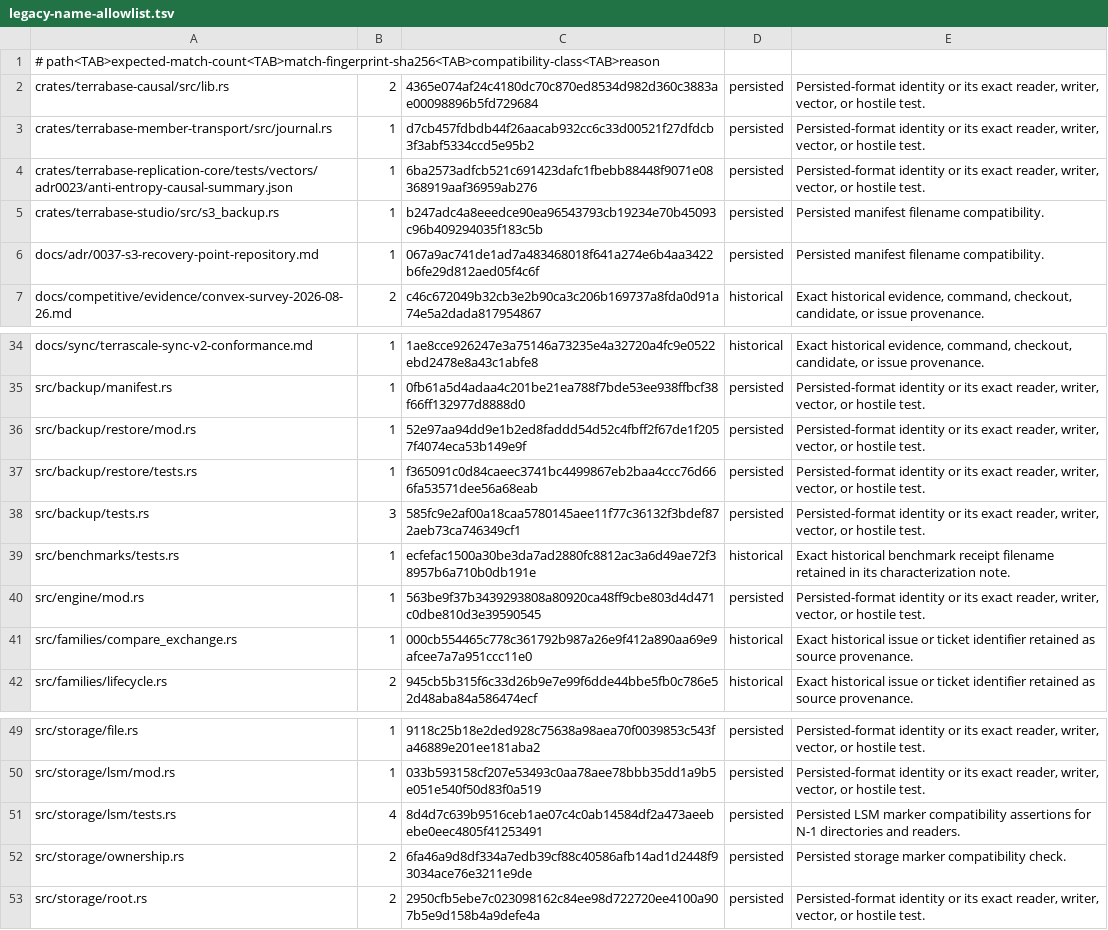
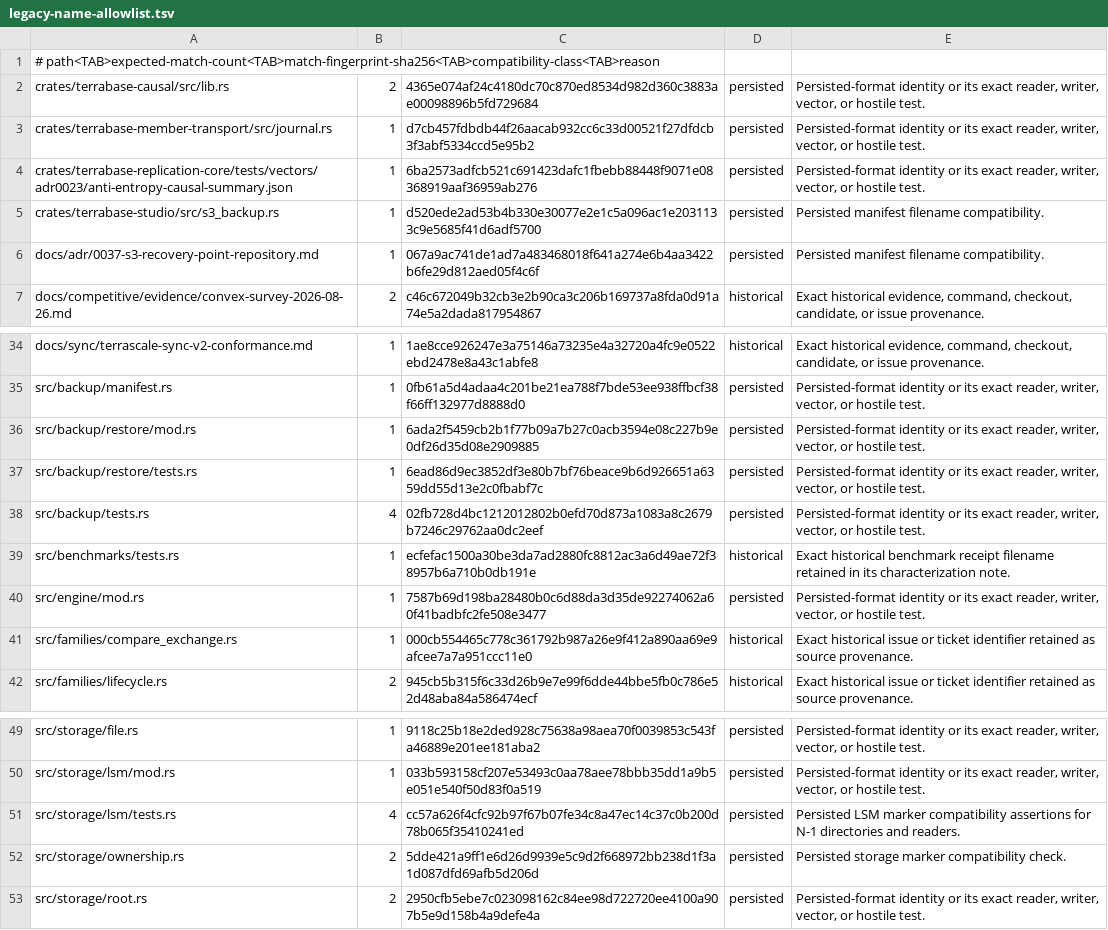
Before and after one commit to TerraScale/terrascale, a TSV file: benchmark/docs/rename/legacy-name-allowlist.tsv, drawn as a sheet; only a part is shown, gaps mark what is left out.

```diff
--- a/benchmark/docs/rename/legacy-name-allowlist.tsv
+++ b/benchmark/docs/rename/legacy-name-allowlist.tsv
@@ -4,3 +4,3 @@ crates/terrabase-member-transport/src/journal.rs	1	d7cb457fdbdb44f26aacab932cc6c
 crates/terrabase-replication-core/tests/vectors/adr0023/anti-entropy-causal-summary.json	1	6ba2573adfcb521c691423dafc1fbebb88448f9071e08368919aaf36959ab276	persisted	Persisted-format identity or its exact reader, writer, vector, or hostile test.
-crates/terrabase-studio/src/s3_backup.rs	1	b247adc4a8eeedce90ea96543793cb19234e70b45093c96b409294035f183c5b	persisted	Persisted manifest filename compatibility.
+crates/terrabase-studio/src/s3_backup.rs	1	d520ede2ad53b4b330e30077e2e1c5a096ac1e2031133c9e5685f41d6adf5700	persisted	Persisted manifest filename compatibility.
 docs/adr/0037-s3-recovery-point-repository.md	1	067a9ac741de1ad7a483468018f641a274e6b4aa3422b6fe29d812aed05f4c6f	persisted	Persisted manifest filename compatibility.
@@ -35,7 +35,7 @@ docs/sync/terrascale-sync-v2-conformance.md	1	1ae8cce926247e3a75146a73235e4a3272
 src/backup/manifest.rs	1	0fb61a5d4adaa4c201be21ea788f7bde53ee938ffbcf38f66ff132977d8888d0	persisted	Persisted-format identity or its exact reader, writer, vector, or hostile test.
-src/backup/restore/mod.rs	1	52e97aa94dd9e1b2ed8faddd54d52c4fbff2f67de1f2057f4074eca53b149e9f	persisted	Persisted-format identity or its exact reader, writer, vector, or hostile test.
-src/backup/restore/tests.rs	1	f365091c0d84caeec3741bc4499867eb2baa4ccc76d666fa53571dee56a68eab	persisted	Persisted-format identity or its exact reader, writer, vector, or hostile test.
-src/backup/tests.rs	3	585fc9e2af00a18caa5780145aee11f77c36132f3bdef872aeb73ca746349cf1	persisted	Persisted-format identity or its exact reader, writer, vector, or hostile test.
+src/backup/restore/mod.rs	1	6ada2f5459cb2b1f77b09a7b27c0acb3594e08c227b9e0df26d35d08e2909885	persisted	Persisted-format identity or its exact reader, writer, vector, or hostile test.
+src/backup/restore/tests.rs	1	6ead86d9ec3852df3e80b7bf76beace9b6d926651a6359dd55d13e2c0fbabf7c	persisted	Persisted-format identity or its exact reader, writer, vector, or hostile test.
+src/backup/tests.rs	4	02fb728d4bc1212012802b0efd70d873a1083a8c2679b7246c29762aa0dc2eef	persisted	Persisted-format identity or its exact reader, writer, vector, or hostile test.
 src/benchmarks/tests.rs	1	ecfefac1500a30be3da7ad2880fc8812ac3a6d49ae72f38957b6a710b0db191e	historical	Exact historical benchmark receipt filename retained in its characterization note.
-src/engine/mod.rs	1	563be9f37b3439293808a80920ca48ff9cbe803d4d471c0dbe810d3e39590545	persisted	Persisted-format identity or its exact reader, writer, vector, or hostile test.
+src/engine/mod.rs	1	7587b69d198ba28480b0c6d88da3d35de92274062a60f41badbfc2fe508e3477	persisted	Persisted-format identity or its exact reader, writer, vector, or hostile test.
 src/families/compare_exchange.rs	1	000cb554465c778c361792b987a26e9f412a890aa69e9afcee7a7a951ccc11e0	historical	Exact historical issue or ticket identifier retained as source provenance.
@@ -50,4 +50,4 @@ src/storage/file.rs	1	9118c25b18e2ded928c75638a98aea70f0039853c543fa46889e201ee1
 src/storage/lsm/mod.rs	1	033b593158cf207e53493c0aa78aee78bbb35dd1a9b5e051e540f50d83f0a519	persisted	Persisted-format identity or its exact reader, writer, vector, or hostile test.
-src/storage/lsm/tests.rs	4	8d4d7c639b9516ceb1ae07c4c0ab14584df2a473aeebebe0eec4805f41253491	persisted	Persisted LSM marker compatibility assertions for N-1 directories and readers.
-src/storage/ownership.rs	2	6fa46a9d8df334a7edb39cf88c40586afb14ad1d2448f93034ace76e3211e9de	persisted	Persisted storage marker compatibility check.
+src/storage/lsm/tests.rs	4	cc57a626f4cfc92b97f67b07fe34c8a47ec14c37c0b200d78b065f35410241ed	persisted	Persisted LSM marker compatibility assertions for N-1 directories and readers.
+src/storage/ownership.rs	2	5dde421a9ff1e6d26d9939e5c9d2f668972bb238d1f3a1d087dfd69afb5d206d	persisted	Persisted storage marker compatibility check.
 src/storage/root.rs	2	2950cfb5ebe7c023098162c84ee98d722720ee4100a907b5e9d158b4a9defe4a	persisted	Persisted-format identity or its exact reader, writer, vector, or hostile test.
```
Also changed, not shown: 14 other files.
